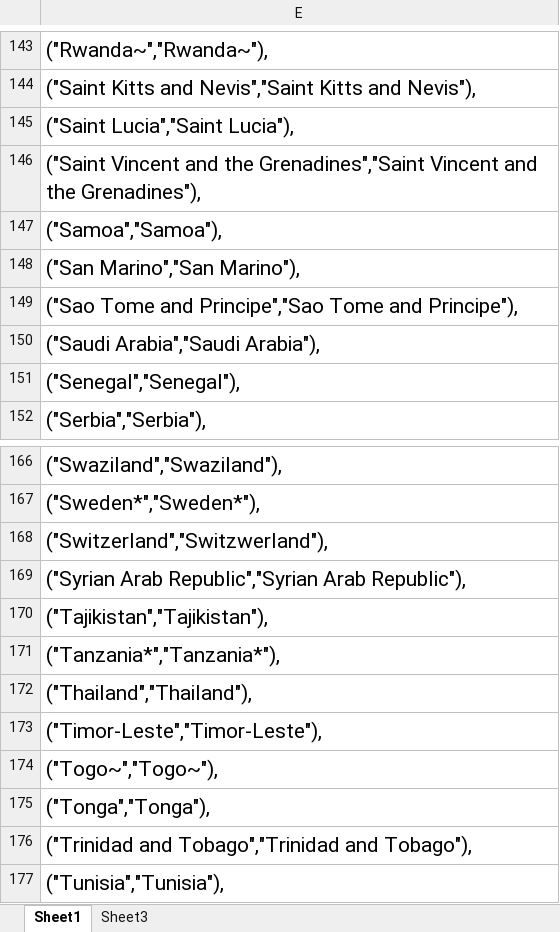
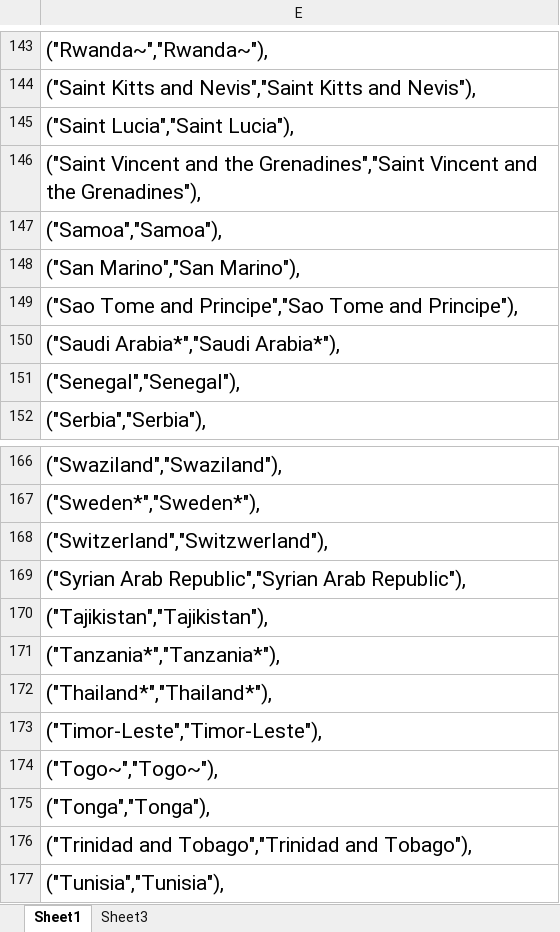
Before and after one commit to carthage-college/django-djforms, an Excel workbook: polisci/mun/country-list.xlsx, sheet Sheet1, drawn as a sheet; only a part is shown, gaps mark what is left out; values as stored, in another font and other column widths than the file's, no borders; the diff covers the shown part only; the diff names each change by its address in the sheet, - before the commit and + after, or states it on an @@ line.

```diff
--- a/polisci/mun/country-list.xlsx (sheet Sheet1)
+++ b/polisci/mun/country-list.xlsx (sheet Sheet1)
-E150: ("Saudi Arabia","Saudi Arabia"),
+E150: ("Saudi Arabia*","Saudi Arabia*"),
-E172: ("Thailand","Thailand"),
+E172: ("Thailand*","Thailand*"),
```
Also changed, not shown: 1 added row, 1 removed row and 4 edited cells elsewhere in this sheet, 1 other file.
